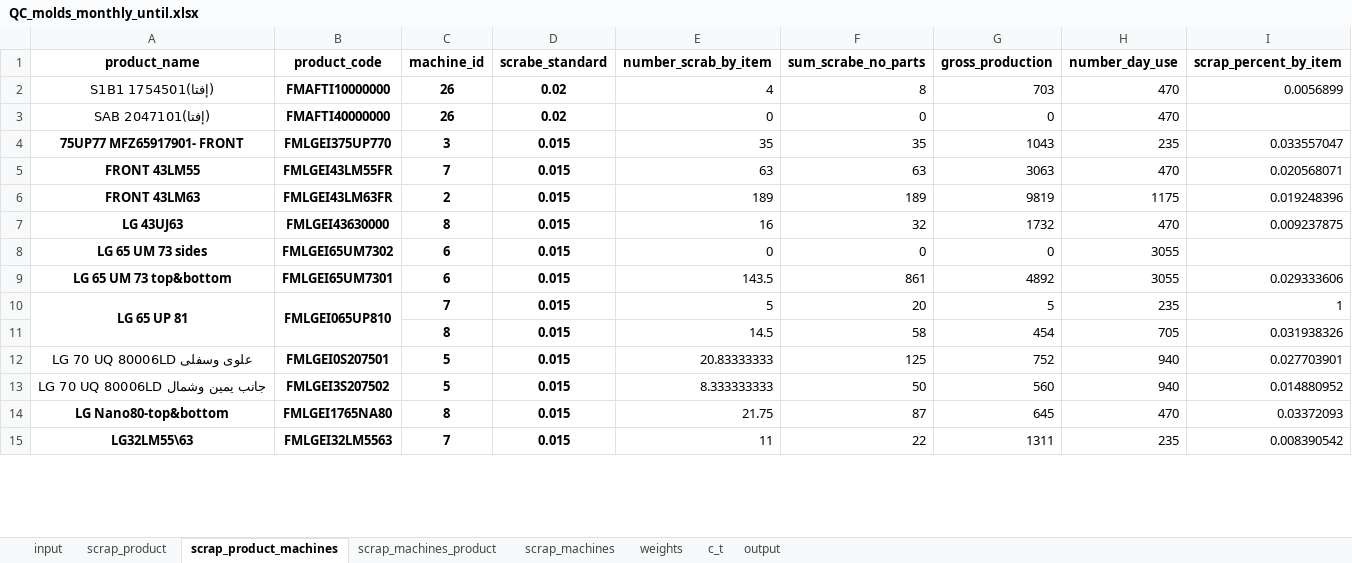
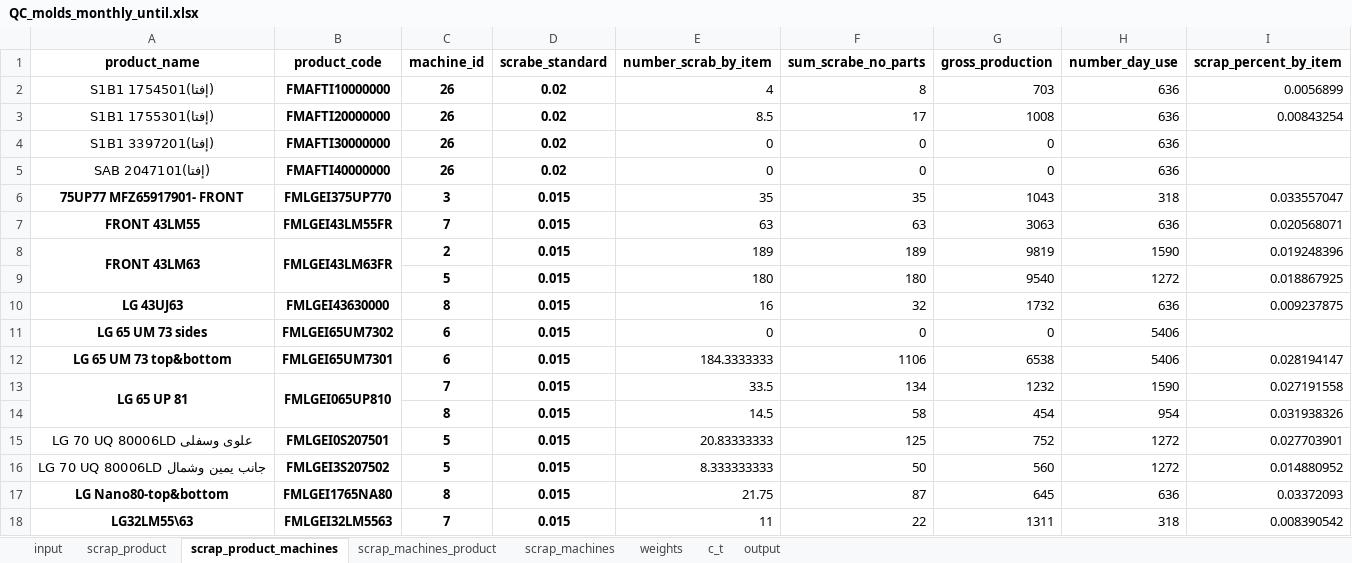
Before and after one commit to esmallah/data_assistant, an Excel workbook: apps/analysis/formats/QC_molds_monthly_until.xlsx, sheet scrap_product_machines, drawn as a sheet; only a part is shown; values as stored, in another font and other column widths than the file's, no borders; addresses are those after the commit; the diff covers the shown part only; the diff names each change by its address in the sheet, - before the commit and + after, or states it on an @@ line.

```diff
--- a/apps/analysis/formats/QC_molds_monthly_until.xlsx (sheet scrap_product_machines)
+++ b/apps/analysis/formats/QC_molds_monthly_until.xlsx (sheet scrap_product_machines)
-H2 (number_day_use): 470
+H2 (number_day_use): 636
+row 3: (إفتا)S1B1 1755301 | FMAFTI20000000 | 26 | 0.02 | 8.5 | 17 | 1008 | 636 | 0.00843254
+row 4: (إفتا)S1B1 3397201 | FMAFTI30000000 | 26 | 0.02 | 0 | 0 | 0 | 636
-H5 (number_day_use): 470
+H5 (number_day_use): 636
-H6 (number_day_use): 235
+H6 (number_day_use): 318
-H7 (number_day_use): 470
+H7 (number_day_use): 636
+A8:A9 merged
+B8:B9 merged
-H8 (number_day_use): 1175
+H8 (number_day_use): 1590
+row 9:  |  | 5 | 0.015 | 180 | 180 | 9540 | 1272 | 0.018867925
-H10 (number_day_use): 470
+H10 (number_day_use): 636
-H11:H12 (number_day_use): 3055
+H11:H12 (number_day_use): 5406
-E12 (number_scrab_by_item): 143.5
+E12 (number_scrab_by_item): 184.3333333
-F12 (sum_scrabe_no_parts): 861
+F12 (sum_scrabe_no_parts): 1106
-G12 (gross_production): 4892
+G12 (gross_production): 6538
-I12 (scrap_percent_by_item): 0.029333606
+I12 (scrap_percent_by_item): 0.028194147
-E13 (number_scrab_by_item): 5
+E13 (number_scrab_by_item): 33.5
-F13 (sum_scrabe_no_parts): 20
+F13 (sum_scrabe_no_parts): 134
-G13 (gross_production): 5
+G13 (gross_production): 1232
-H13 (number_day_use): 235
+H13 (number_day_use): 1590
-I13 (scrap_percent_by_item): 1
+I13 (scrap_percent_by_item): 0.027191558
-H14 (number_day_use): 705
+H14 (number_day_use): 954
-H15:H16 (number_day_use): 940
+H15:H16 (number_day_use): 1272
-H17 (number_day_use): 470
+H17 (number_day_use): 636
-H18 (number_day_use): 235
+H18 (number_day_use): 318
```
Also changed, not shown: 17 added rows, 1 removed row, 105 edited cells and merged cells elsewhere in this sheet, sheet input, sheet scrap_product, sheet scrap_machines_product, sheet output, sheet weights, sheet c_t, 1 more sheet, apps/analysis/formats/QC_molds_daily_archive.xlsx, apps/analysis/formats/QC_molds_daily_summary.xlsx, 7 other files.
